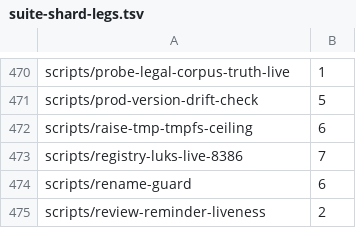
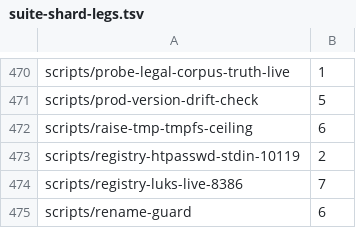
Before and after one commit to jikig-ai/soleur, a TSV file: scripts/suite-shard-legs.tsv, drawn as a sheet; only a part is shown, gaps mark what is left out; the shorter side is filled out with more unchanged rows; the diff names each change by its address in the sheet, - before the commit and + after, or states it on an @@ line.

```diff
--- a/scripts/suite-shard-legs.tsv
+++ b/scripts/suite-shard-legs.tsv
+row 473: scripts/registry-htpasswd-stdin-10119 | 2
```
Also changed, not shown: scripts/suite-durations.tsv, 2 other files.
